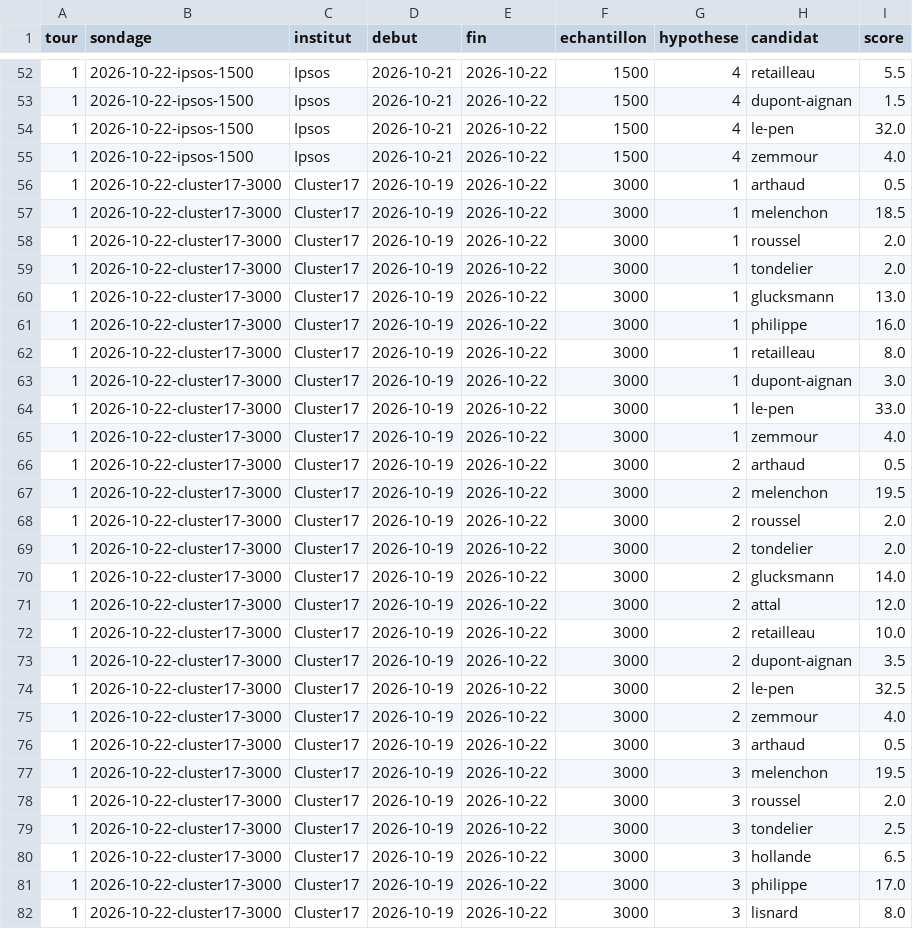
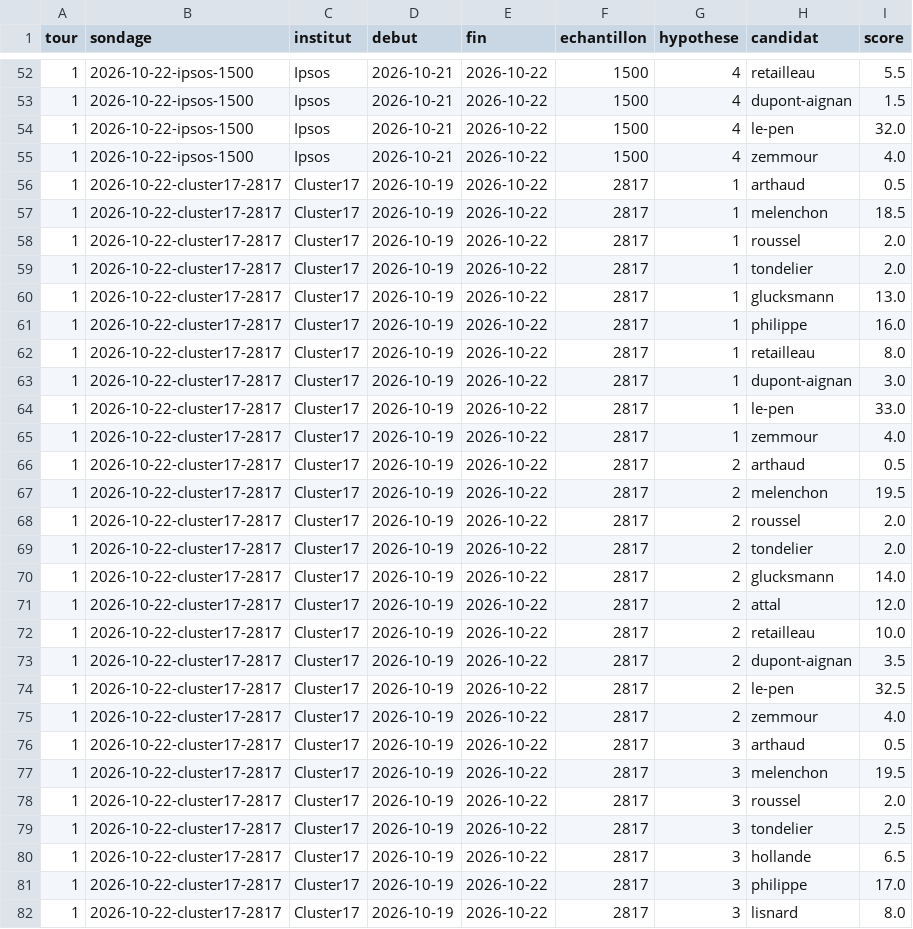
Before and after one commit to lcarwy/presidentielle-2027, a CSV file: data/sondages.csv, drawn as a sheet; only a part is shown, gaps mark what is left out; the diff covers the shown part only.

```diff
--- a/data/sondages.csv
+++ b/data/sondages.csv
@@ -55,28 +55,28 @@ tour,sondage,institut,debut,fin,echantillon,hypothese,candidat,score
 1,2026-10-22-ipsos-1500,Ipsos,2026-10-21,2026-10-22,1500,4,zemmour,4.0
-1,2026-10-22-cluster17-3000,Cluster17,2026-10-19,2026-10-22,3000,1,arthaud,0.5
-1,2026-10-22-cluster17-3000,Cluster17,2026-10-19,2026-10-22,3000,1,melenchon,18.5
-1,2026-10-22-cluster17-3000,Cluster17,2026-10-19,2026-10-22,3000,1,roussel,2.0
-1,2026-10-22-cluster17-3000,Cluster17,2026-10-19,2026-10-22,3000,1,tondelier,2.0
-1,2026-10-22-cluster17-3000,Cluster17,2026-10-19,2026-10-22,3000,1,glucksmann,13.0
-1,2026-10-22-cluster17-3000,Cluster17,2026-10-19,2026-10-22,3000,1,philippe,16.0
-1,2026-10-22-cluster17-3000,Cluster17,2026-10-19,2026-10-22,3000,1,retailleau,8.0
-1,2026-10-22-cluster17-3000,Cluster17,2026-10-19,2026-10-22,3000,1,dupont-aignan,3.0
-1,2026-10-22-cluster17-3000,Cluster17,2026-10-19,2026-10-22,3000,1,le-pen,33.0
-1,2026-10-22-cluster17-3000,Cluster17,2026-10-19,2026-10-22,3000,1,zemmour,4.0
-1,2026-10-22-cluster17-3000,Cluster17,2026-10-19,2026-10-22,3000,2,arthaud,0.5
-1,2026-10-22-cluster17-3000,Cluster17,2026-10-19,2026-10-22,3000,2,melenchon,19.5
-1,2026-10-22-cluster17-3000,Cluster17,2026-10-19,2026-10-22,3000,2,roussel,2.0
-1,2026-10-22-cluster17-3000,Cluster17,2026-10-19,2026-10-22,3000,2,tondelier,2.0
-1,2026-10-22-cluster17-3000,Cluster17,2026-10-19,2026-10-22,3000,2,glucksmann,14.0
-1,2026-10-22-cluster17-3000,Cluster17,2026-10-19,2026-10-22,3000,2,attal,12.0
-1,2026-10-22-cluster17-3000,Cluster17,2026-10-19,2026-10-22,3000,2,retailleau,10.0
-1,2026-10-22-cluster17-3000,Cluster17,2026-10-19,2026-10-22,3000,2,dupont-aignan,3.5
-1,2026-10-22-cluster17-3000,Cluster17,2026-10-19,2026-10-22,3000,2,le-pen,32.5
-1,2026-10-22-cluster17-3000,Cluster17,2026-10-19,2026-10-22,3000,2,zemmour,4.0
-1,2026-10-22-cluster17-3000,Cluster17,2026-10-19,2026-10-22,3000,3,arthaud,0.5
-1,2026-10-22-cluster17-3000,Cluster17,2026-10-19,2026-10-22,3000,3,melenchon,19.5
-1,2026-10-22-cluster17-3000,Cluster17,2026-10-19,2026-10-22,3000,3,roussel,2.0
-1,2026-10-22-cluster17-3000,Cluster17,2026-10-19,2026-10-22,3000,3,tondelier,2.5
-1,2026-10-22-cluster17-3000,Cluster17,2026-10-19,2026-10-22,3000,3,hollande,6.5
-1,2026-10-22-cluster17-3000,Cluster17,2026-10-19,2026-10-22,3000,3,philippe,17.0
-1,2026-10-22-cluster17-3000,Cluster17,2026-10-19,2026-10-22,3000,3,lisnard,8.0
+1,2026-10-22-cluster17-2817,Cluster17,2026-10-19,2026-10-22,2817,1,arthaud,0.5
+1,2026-10-22-cluster17-2817,Cluster17,2026-10-19,2026-10-22,2817,1,melenchon,18.5
+1,2026-10-22-cluster17-2817,Cluster17,2026-10-19,2026-10-22,2817,1,roussel,2.0
+1,2026-10-22-cluster17-2817,Cluster17,2026-10-19,2026-10-22,2817,1,tondelier,2.0
+1,2026-10-22-cluster17-2817,Cluster17,2026-10-19,2026-10-22,2817,1,glucksmann,13.0
+1,2026-10-22-cluster17-2817,Cluster17,2026-10-19,2026-10-22,2817,1,philippe,16.0
+1,2026-10-22-cluster17-2817,Cluster17,2026-10-19,2026-10-22,2817,1,retailleau,8.0
+1,2026-10-22-cluster17-2817,Cluster17,2026-10-19,2026-10-22,2817,1,dupont-aignan,3.0
+1,2026-10-22-cluster17-2817,Cluster17,2026-10-19,2026-10-22,2817,1,le-pen,33.0
+1,2026-10-22-cluster17-2817,Cluster17,2026-10-19,2026-10-22,2817,1,zemmour,4.0
+1,2026-10-22-cluster17-2817,Cluster17,2026-10-19,2026-10-22,2817,2,arthaud,0.5
+1,2026-10-22-cluster17-2817,Cluster17,2026-10-19,2026-10-22,2817,2,melenchon,19.5
+1,2026-10-22-cluster17-2817,Cluster17,2026-10-19,2026-10-22,2817,2,roussel,2.0
+1,2026-10-22-cluster17-2817,Cluster17,2026-10-19,2026-10-22,2817,2,tondelier,2.0
+1,2026-10-22-cluster17-2817,Cluster17,2026-10-19,2026-10-22,2817,2,glucksmann,14.0
+1,2026-10-22-cluster17-2817,Cluster17,2026-10-19,2026-10-22,2817,2,attal,12.0
+1,2026-10-22-cluster17-2817,Cluster17,2026-10-19,2026-10-22,2817,2,retailleau,10.0
+1,2026-10-22-cluster17-2817,Cluster17,2026-10-19,2026-10-22,2817,2,dupont-aignan,3.5
+1,2026-10-22-cluster17-2817,Cluster17,2026-10-19,2026-10-22,2817,2,le-pen,32.5
+1,2026-10-22-cluster17-2817,Cluster17,2026-10-19,2026-10-22,2817,2,zemmour,4.0
+1,2026-10-22-cluster17-2817,Cluster17,2026-10-19,2026-10-22,2817,3,arthaud,0.5
+1,2026-10-22-cluster17-2817,Cluster17,2026-10-19,2026-10-22,2817,3,melenchon,19.5
+1,2026-10-22-cluster17-2817,Cluster17,2026-10-19,2026-10-22,2817,3,roussel,2.0
+1,2026-10-22-cluster17-2817,Cluster17,2026-10-19,2026-10-22,2817,3,tondelier,2.5
+1,2026-10-22-cluster17-2817,Cluster17,2026-10-19,2026-10-22,2817,3,hollande,6.5
+1,2026-10-22-cluster17-2817,Cluster17,2026-10-19,2026-10-22,2817,3,philippe,17.0
+1,2026-10-22-cluster17-2817,Cluster17,2026-10-19,2026-10-22,2817,3,lisnard,8.0
```
Also changed, not shown: 8 edited cells elsewhere in this file, 1 other file.
